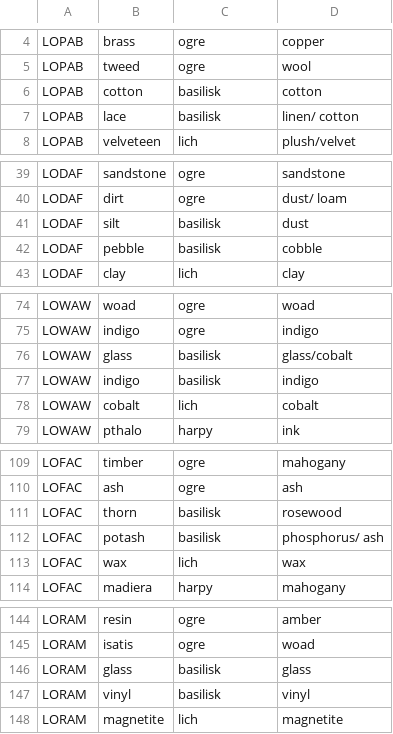
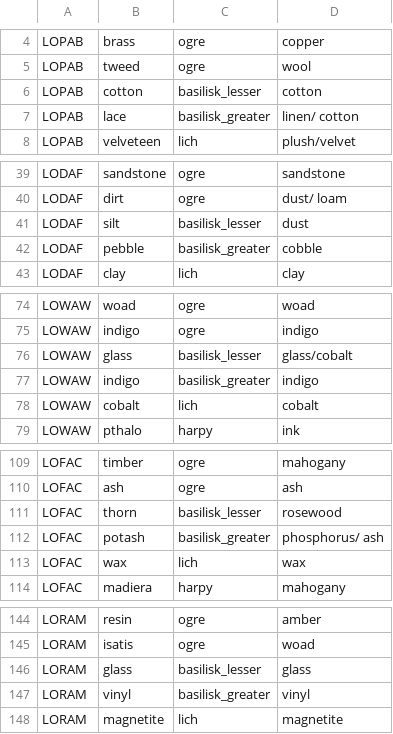
Before and after one commit to Wiwaxia-foliosa/Underling-generator, a CSV file: underling_encounter_table.csv, drawn as a sheet; only a part is shown, gaps mark what is left out; the diff covers the shown part only.

Commit message:
input processing complete
makeEncounterTable will now successfully build and return a dictionary
of dictionaries cataloguing underling variations by land for later use

```diff
--- a/underling_encounter_table.csv
+++ b/underling_encounter_table.csv
@@ -5,4 +5,4 @@ LOPAB,brass,ogre,copper
 LOPAB,tweed,ogre,wool
-LOPAB,cotton,basilisk,cotton
-LOPAB,lace,basilisk,linen/ cotton
+LOPAB,cotton,basilisk_lesser,cotton
+LOPAB,lace,basilisk_greater,linen/ cotton
 LOPAB,velveteen,lich,plush/velvet
@@ -40,4 +40,4 @@ LODAF,sandstone,ogre,sandstone
 LODAF,dirt,ogre,dust/ loam
-LODAF,silt,basilisk,dust
-LODAF,pebble,basilisk,cobble
+LODAF,silt,basilisk_lesser,dust
+LODAF,pebble,basilisk_greater,cobble
 LODAF,clay,lich,clay
@@ -75,4 +75,4 @@ LOWAW,woad,ogre,woad
 LOWAW,indigo,ogre,indigo
-LOWAW,glass,basilisk,glass/cobalt
-LOWAW,indigo,basilisk,indigo
+LOWAW,glass,basilisk_lesser,glass/cobalt
+LOWAW,indigo,basilisk_greater,indigo
 LOWAW,cobalt,lich,cobalt
@@ -110,4 +110,4 @@ LOFAC,timber,ogre,mahogany
 LOFAC,ash,ogre,ash
-LOFAC,thorn,basilisk,rosewood
-LOFAC,potash,basilisk,phosphorus/ ash
+LOFAC,thorn,basilisk_lesser,rosewood
+LOFAC,potash,basilisk_greater,phosphorus/ ash
 LOFAC,wax,lich,wax
@@ -145,4 +145,4 @@ LORAM,resin,ogre,amber
 LORAM,isatis,ogre,woad
-LORAM,glass,basilisk,glass
-LORAM,vinyl,basilisk,vinyl
+LORAM,glass,basilisk_lesser,glass
+LORAM,vinyl,basilisk_greater,vinyl
 LORAM,magnetite,lich,magnetite
```
Also changed, not shown: 8 edited cells elsewhere in this file, 1 other file.
